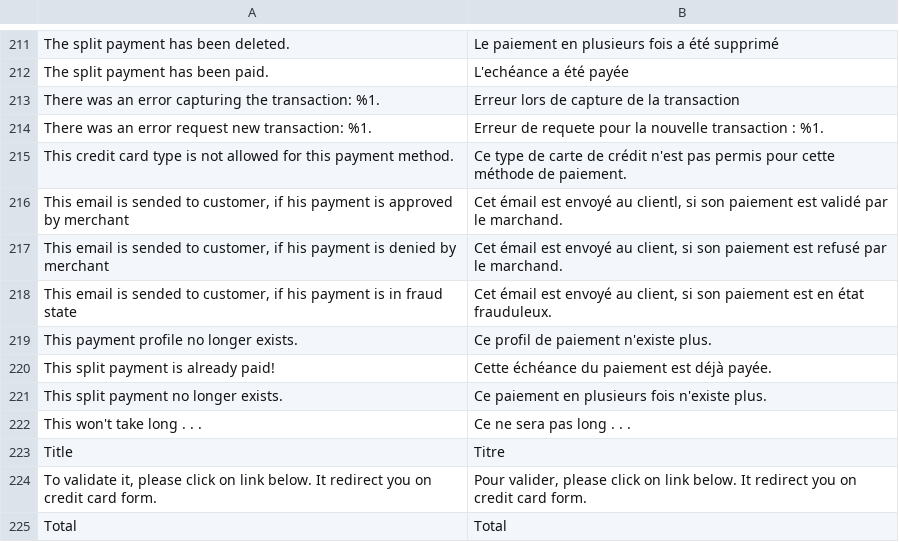
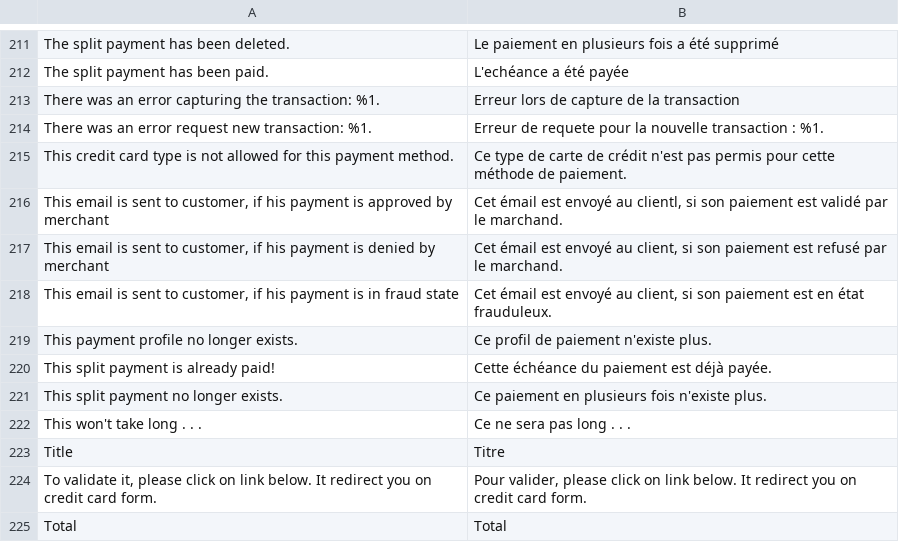
Before and after one commit to hipay/hipay-fullservice-sdk-magento2, a CSV file: src/i18n/fr_FR.csv, drawn as a sheet; only a part is shown, gaps mark what is left out.

```diff
--- a/src/i18n/fr_FR.csv
+++ b/src/i18n/fr_FR.csv
@@ -215,5 +215,5 @@
 "This credit card type is not allowed for this payment method.","Ce type de carte de crédit n'est pas permis pour cette méthode de paiement."
-"This email is sended to customer, if his payment is approved by merchant","Cet émail est envoyé au clientl, si son paiement est validé par le marchand."
-"This email is sended to customer, if his payment is denied by merchant","Cet émail est envoyé au client, si son paiement est refusé par le marchand."
-"This email is sended to customer, if his payment is in fraud state","Cet émail est envoyé au client, si son paiement est en état frauduleux."
+"This email is sent to customer, if his payment is approved by merchant","Cet émail est envoyé au clientl, si son paiement est validé par le marchand."
+"This email is sent to customer, if his payment is denied by merchant","Cet émail est envoyé au client, si son paiement est refusé par le marchand."
+"This email is sent to customer, if his payment is in fraud state","Cet émail est envoyé au client, si son paiement est en état frauduleux."
 "This payment profile no longer exists.","Ce profil de paiement n'existe plus."
```
Also changed, not shown: src/i18n/en_US.csv, 1 other file.
